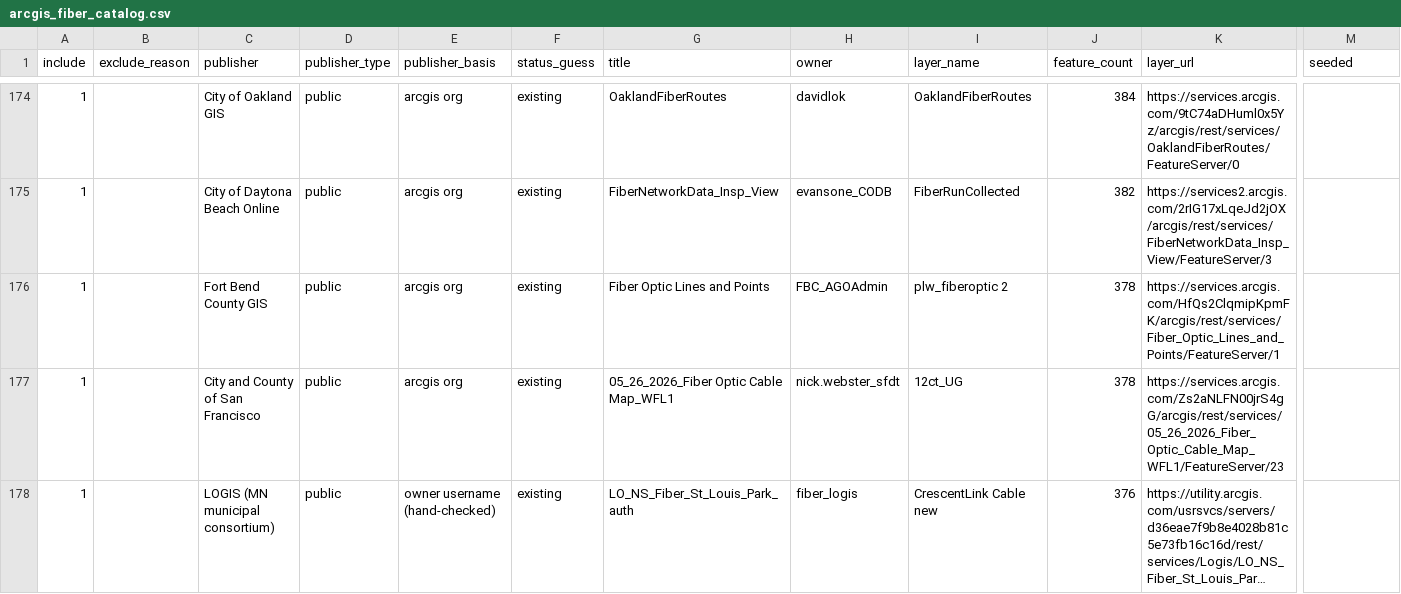
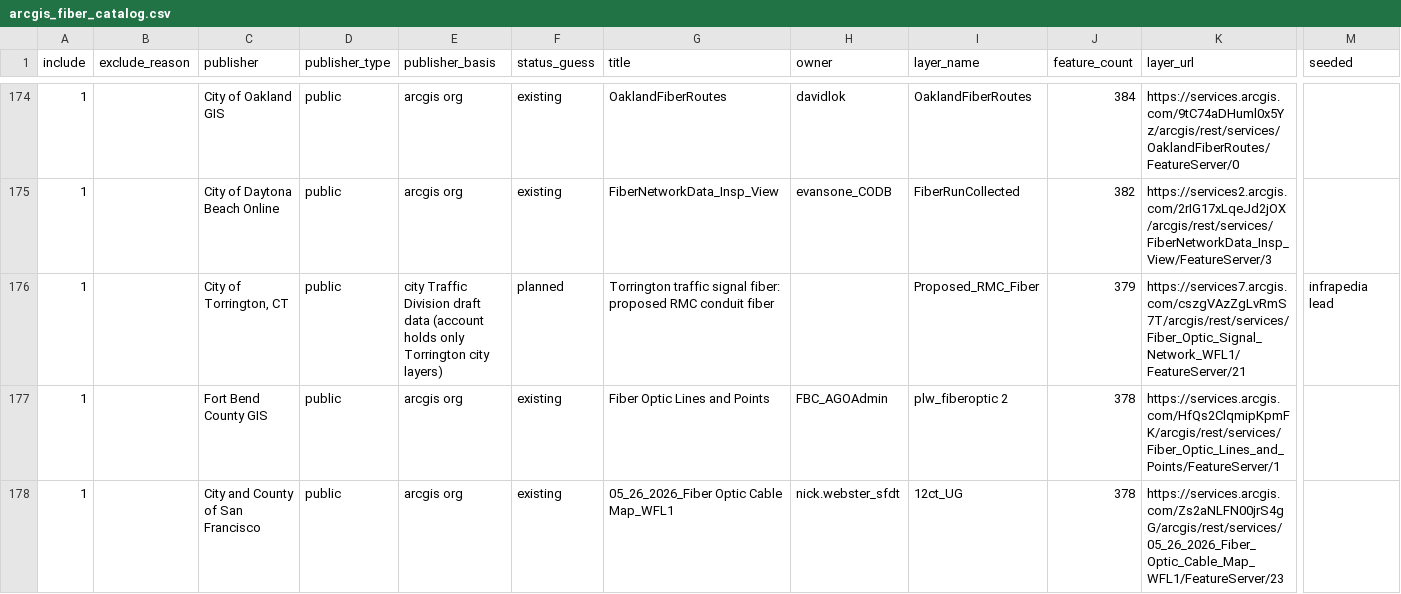
Before and after one commit to uvytle/HELP-ME, a CSV file: scripts/us-fiber-network/sources/arcgis_fiber_catalog.csv, drawn as a sheet; only a part is shown, gaps mark what is left out; the shorter side is filled out with more unchanged rows; long unchanged cells end in …; rows hold the shown columns only; the diff covers the shown part only; the diff names each change by its address in the sheet, - before the commit and + after, or states it on an @@ line.

```diff
--- a/scripts/us-fiber-network/sources/arcgis_fiber_catalog.csv
+++ b/scripts/us-fiber-network/sources/arcgis_fiber_catalog.csv
+row 176: 1 |  | City of Torrington, CT | public | city Traffic Division draft data (account holds only Torrington city layers) | planned | Torrington traffic signal fiber: proposed RMC conduit fiber |  | Proposed_RMC_Fiber | 379 | https://services7.arcgis.com/cszgVAzZgLvRmS7T/arcgis/rest/services/Fiber_Optic_Signal_Network_WFL1/FeatureServer/21 | infrapedia lead
```
Also changed, not shown: 3 added rows elsewhere in this file, 3 other files.
